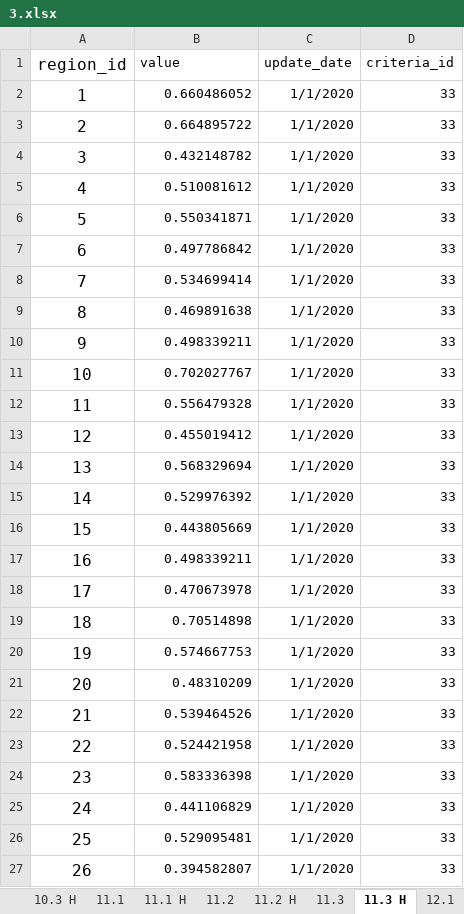
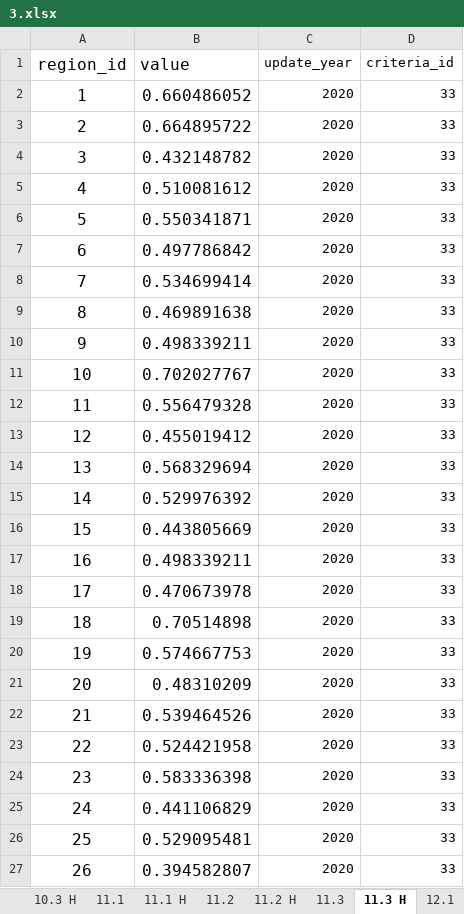
Before and after one commit to aryunin/statistigz, an Excel workbook: excel_uploader/3.xlsx, sheet 11.3 Н, drawn as a sheet; only a part is shown; values as stored, in another font and other column widths than the file's, no borders; the diff covers the shown part only; the diff names each change by its address in the sheet, - before the commit and + after, or states it on an @@ line.

Commit message:
обновил экселевские файлы. Заменил update_date на update_year

```diff
--- a/excel_uploader/3.xlsx (sheet 11.3 Н)
+++ b/excel_uploader/3.xlsx (sheet 11.3 Н)
@@ B1:B27 text size: larger @@
-C1: update_date
+C1: update_year
-C2:C27 (update_year): 1/1/2020
+C2:C27 (update_year): 2020
```
Also changed, not shown: 56 edited cells and cell formats elsewhere in this sheet, sheet ОИ 1, sheet ОИ 4, sheet ОИ 3, sheet ОИ 2, sheet ЦФО, sheet ПФО, 18 more sheets, charts or pictures, excel_uploader/1.xlsx, excel_uploader/2.xlsx, 1 other file.
